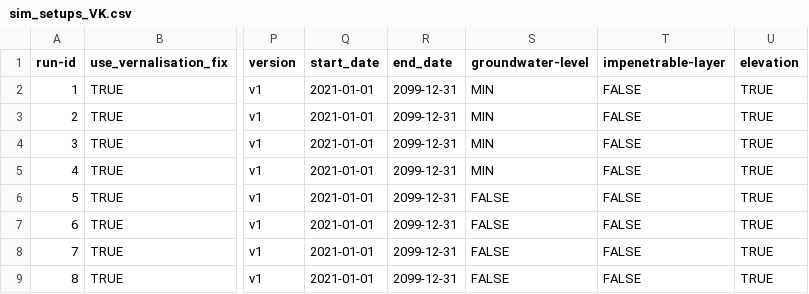
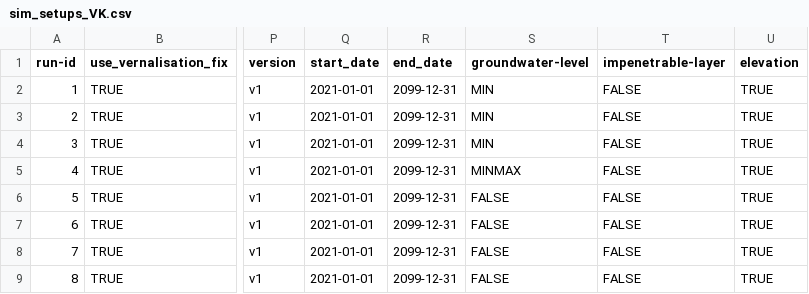
Before and after one commit to zalf-rpm/IPP_grassland, a CSV file: sim_setups_VK.csv, drawn as a sheet; only a part is shown, gaps mark what is left out; the diff names each change by its address in the sheet, - before the commit and + after, or states it on an @@ line.

Commit message:
RUNID4 wasnt simulated perfectly so i rerun 4 for unmannaged gwl

```diff
--- a/sim_setups_VK.csv
+++ b/sim_setups_VK.csv
-S5 (groundwater-level): MIN
+S5 (groundwater-level): MINMAX
```
